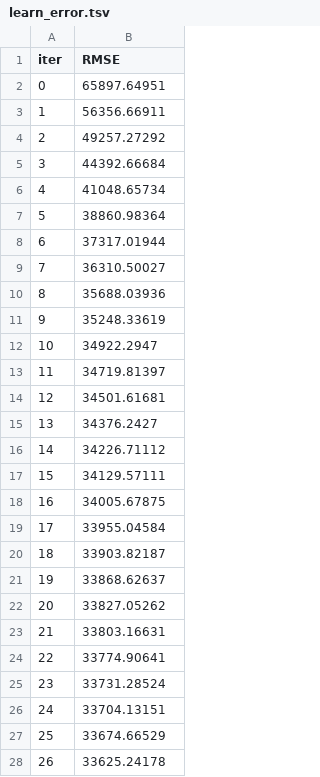
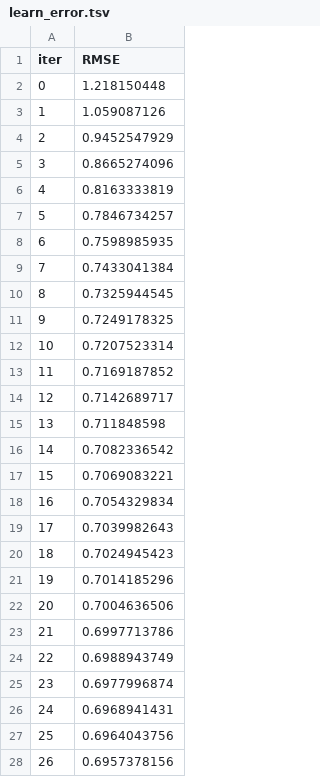
Before and after one commit to cmougan/WRI_WellBeing_Data_Layer, a TSV file: dssg/carlos/catboost_info/learn_error.tsv, drawn as a sheet; only a part is shown; the diff covers the shown part only.

```diff
--- a/dssg/carlos/catboost_info/learn_error.tsv
+++ b/dssg/carlos/catboost_info/learn_error.tsv
@@ -1,28 +1,28 @@
 iter	RMSE
-0	65897.64951
-1	56356.66911
-2	49257.27292
-3	44392.66684
-4	41048.65734
-5	38860.98364
-6	37317.01944
-7	36310.50027
-8	35688.03936
-9	35248.33619
-10	34922.2947
-11	34719.81397
-12	34501.61681
-13	34376.2427
-14	34226.71112
-15	34129.57111
-16	34005.67875
-17	33955.04584
-18	33903.82187
-19	33868.62637
-20	33827.05262
-21	33803.16631
-22	33774.90641
-23	33731.28524
-24	33704.13151
-25	33674.66529
-26	33625.24178
+0	1.218150448
+1	1.059087126
+2	0.9452547929
+3	0.8665274096
+4	0.8163333819
+5	0.7846734257
+6	0.7598985935
+7	0.7433041384
+8	0.7325944545
+9	0.7249178325
+10	0.7207523314
+11	0.7169187852
+12	0.7142689717
+13	0.711848598
+14	0.7082336542
+15	0.7069083221
+16	0.7054329834
+17	0.7039982643
+18	0.7024945423
+19	0.7014185296
+20	0.7004636506
+21	0.6997713786
+22	0.6988943749
+23	0.6977996874
+24	0.6968941431
+25	0.6964043756
+26	0.6957378156
```
Also changed, not shown: 173 edited cells elsewhere in this file, dssg/carlos/catboost_info/time_left.tsv, 3 other files.
